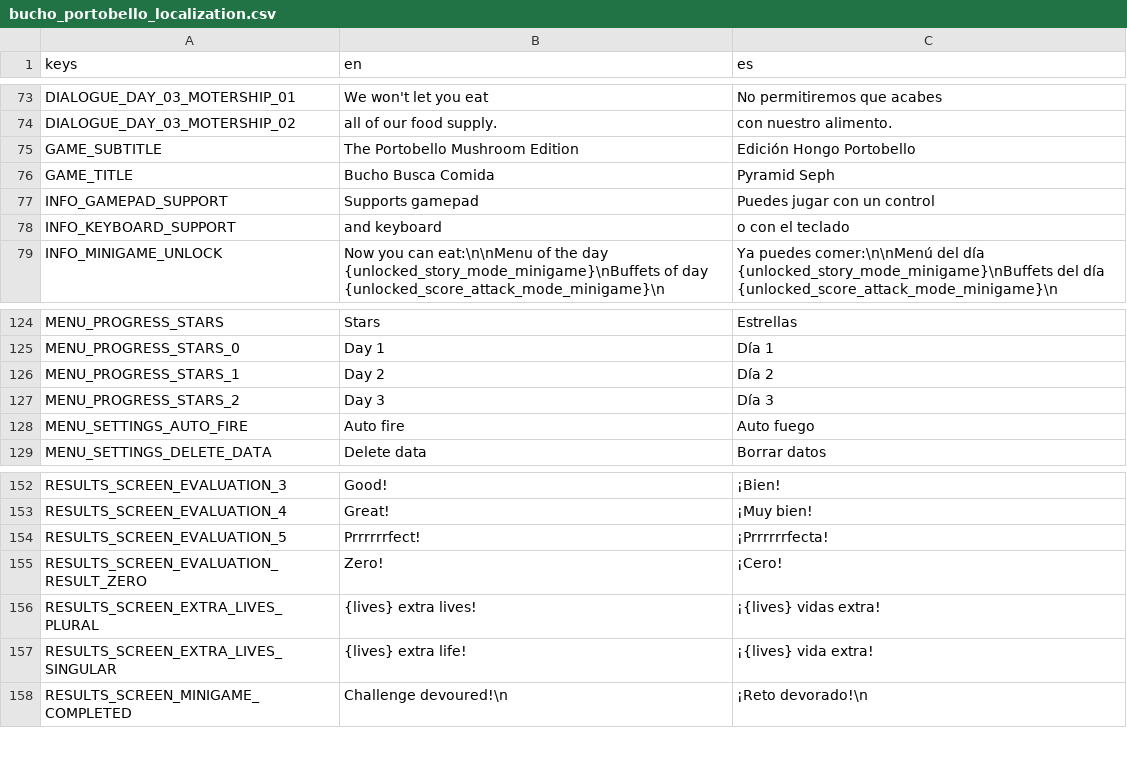
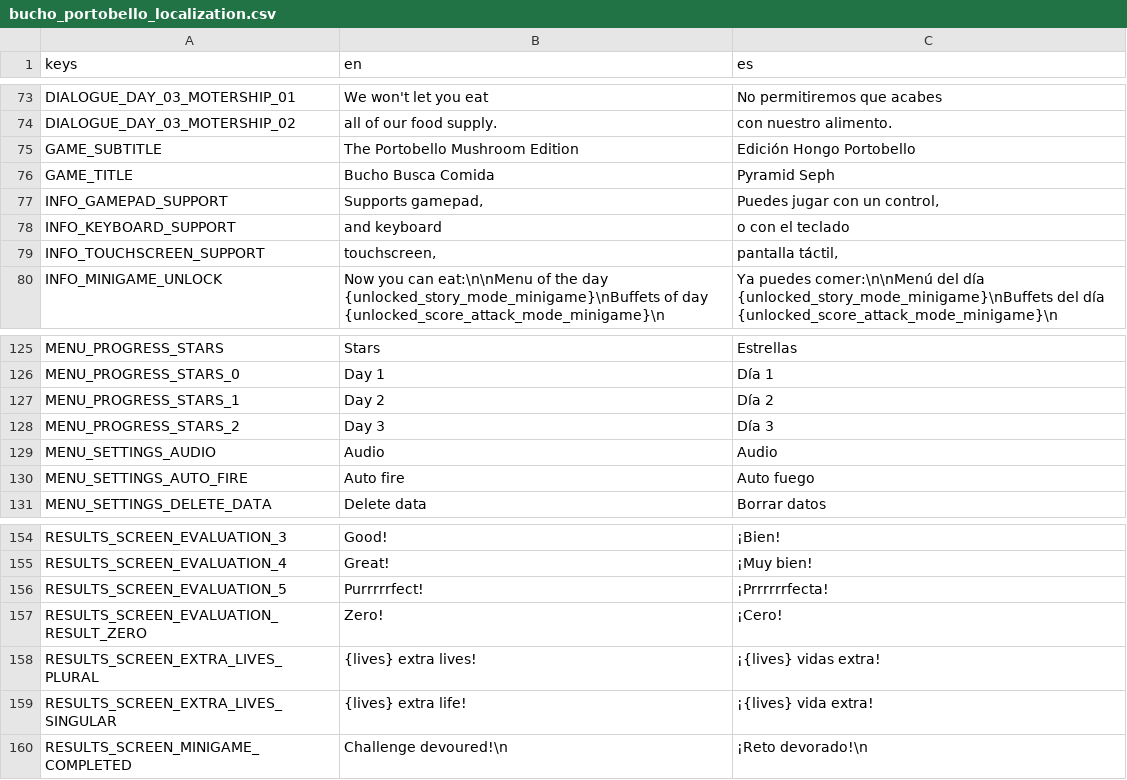
Before and after one commit to pyramid-seph/portobello, a CSV file: localization/bucho_portobello_localization.csv, drawn as a sheet; only a part is shown, gaps mark what is left out.

Commit message:
Add touchscreen support notice

```diff
--- a/localization/bucho_portobello_localization.csv
+++ b/localization/bucho_portobello_localization.csv
@@ -76,4 +76,5 @@ GAME_SUBTITLE,The Portobello Mushroom Edition,Edición Hongo Portobello
 GAME_TITLE,Bucho Busca Comida,Pyramid Seph
-INFO_GAMEPAD_SUPPORT,Supports gamepad,Puedes jugar con un control
+INFO_GAMEPAD_SUPPORT,"Supports gamepad,","Puedes jugar con un control,"
 INFO_KEYBOARD_SUPPORT,and keyboard,o con el teclado
+INFO_TOUCHSCREEN_SUPPORT,"touchscreen,","pantalla táctil,"
 INFO_MINIGAME_UNLOCK,Now you can eat:\n\nMenu of the day {unlocked_story_mode_minigame}\nBuffets of day {unlocked_score_attack_mode_minigame}\n ,Ya puedes comer:\n\nMenú del día {unlocked_story_mode_minigame}\nBuffets del día {unlocked_score_attack_mode_minigame}\n
@@ -127,2 +128,3 @@ MENU_PROGRESS_STARS_1,Day 2,Día 2
 MENU_PROGRESS_STARS_2,Day 3,Día 3
+MENU_SETTINGS_AUDIO,Audio,Audio
 MENU_SETTINGS_AUTO_FIRE,Auto fire,Auto fuego
@@ -153,3 +155,3 @@ RESULTS_SCREEN_EVALUATION_3,Good!,¡Bien!
 RESULTS_SCREEN_EVALUATION_4,Great!,¡Muy bien!
-RESULTS_SCREEN_EVALUATION_5,Prrrrrrfect!,¡Prrrrrrfecta!
+RESULTS_SCREEN_EVALUATION_5,Purrrrrfect!,¡Prrrrrrfecta!
 RESULTS_SCREEN_EVALUATION_RESULT_ZERO,Zero!,¡Cero!
```
Also changed, not shown: 4 other files.
